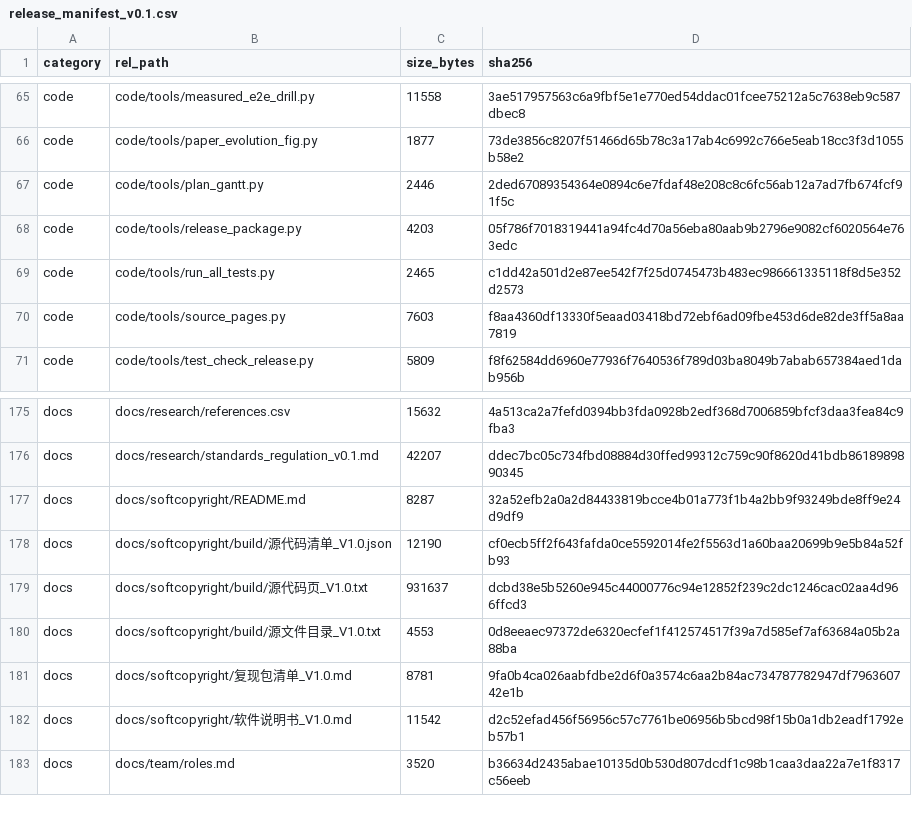
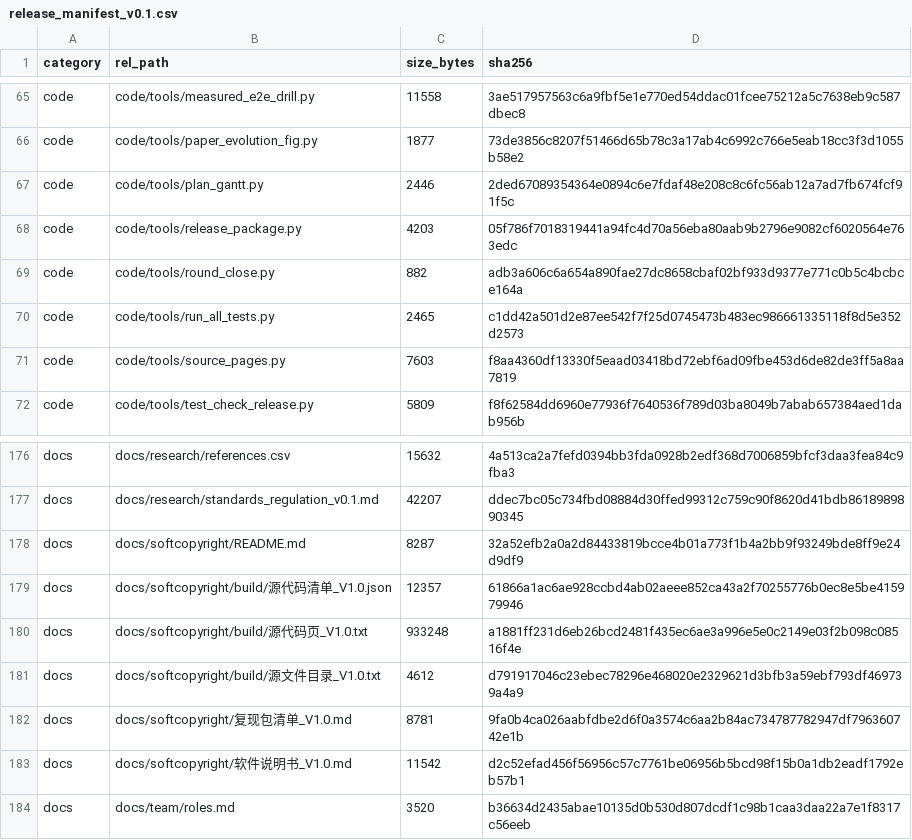
Before and after one commit to YWC886/new-folder, a CSV file: data/processed/release_manifest_v0.1.csv, drawn as a sheet; only a part is shown, gaps mark what is left out.

Commit message:
Round 86: add round_close.py (manifest rebuild + preflight wrapper)

```diff
--- a/data/processed/release_manifest_v0.1.csv
+++ b/data/processed/release_manifest_v0.1.csv
@@ -68,2 +68,3 @@ code,code/tools/plan_gantt.py,2446,2ded67089354364e0894c6e7fdaf48e208c8c6fc56ab1
 code,code/tools/release_package.py,4203,05f786f7018319441a94fc4d70a56eba80aab9b2796e9082cf6020564e763edc
+code,code/tools/round_close.py,882,adb3a606c6a654a890fae27dc8658cbaf02bf933d9377e771c0b5c4bcbce164a
 code,code/tools/run_all_tests.py,2465,c1dd42a501d2e87ee542f7f25d0745473b483ec986661335118f8d5e352d2573
@@ -177,5 +178,5 @@ docs,docs/research/standards_regulation_v0.1.md,42207,ddec7bc05c734fbd08884d30ff
 docs,docs/softcopyright/README.md,8287,32a52efb2a0a2d84433819bcce4b01a773f1b4a2bb9f93249bde8ff9e24d9df9
-docs,docs/softcopyright/build/源代码清单_V1.0.json,12190,cf0ecb5ff2f643fafda0ce5592014fe2f5563d1a60baa20699b9e5b84a52fb93
-docs,docs/softcopyright/build/源代码页_V1.0.txt,931637,dcbd38e5b5260e945c44000776c94e12852f239c2dc1246cac02aa4d966ffcd3
-docs,docs/softcopyright/build/源文件目录_V1.0.txt,4553,0d8eeaec97372de6320ecfef1f412574517f39a7d585ef7af63684a05b2a88ba
+docs,docs/softcopyright/build/源代码清单_V1.0.json,12357,61866a1ac6ae928ccbd4ab02aeee852ca43a2f70255776b0ec8e5be415979946
+docs,docs/softcopyright/build/源代码页_V1.0.txt,933248,a1881ff231d6eb26bcd2481f435ec6ae3a996e5e0c2149e03f2b098c08516f4e
+docs,docs/softcopyright/build/源文件目录_V1.0.txt,4612,d791917046c23ebec78296e468020e2329621d3bfb3a59ebf793df469739a4a9
 docs,docs/softcopyright/复现包清单_V1.0.md,8781,9fa0b4ca026aabfdbe2d6f0a3574c6aa2b84ac734787782947df796360742e1b
```
Also changed, not shown: 1 other file.
